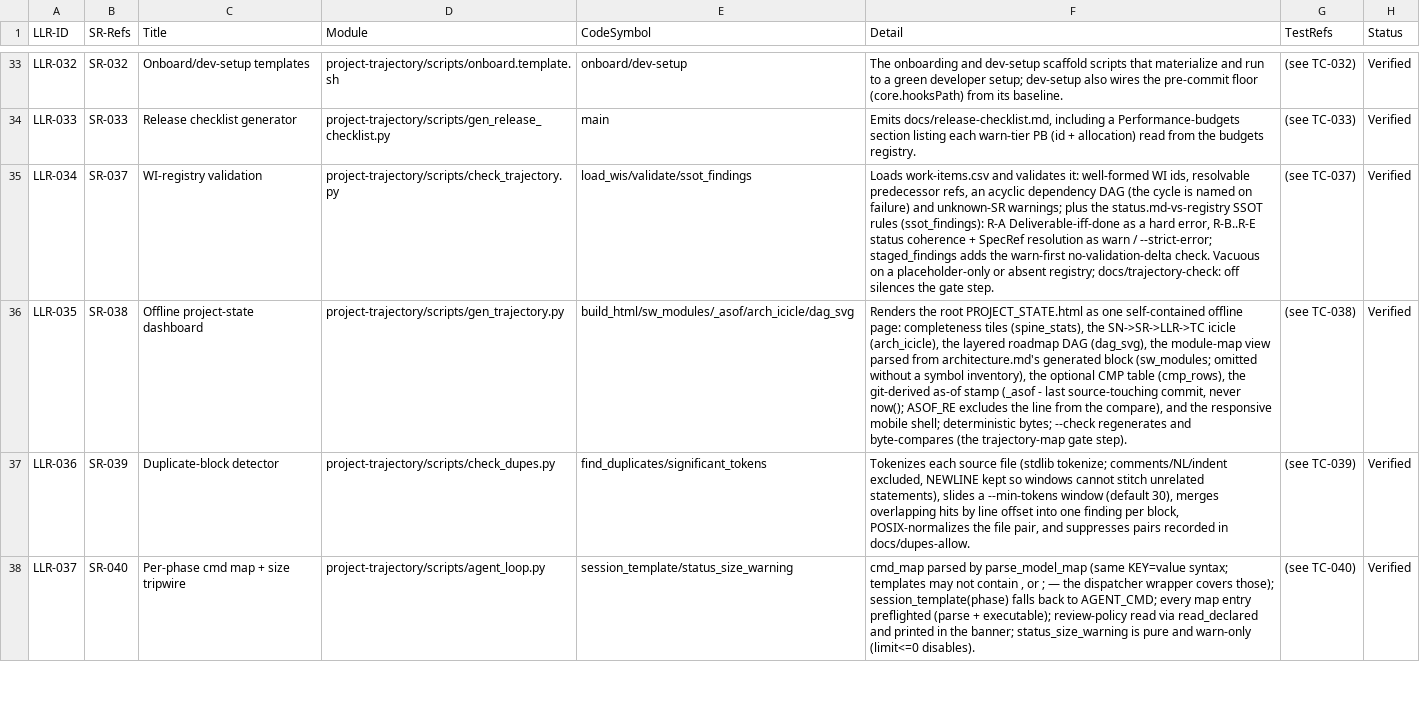
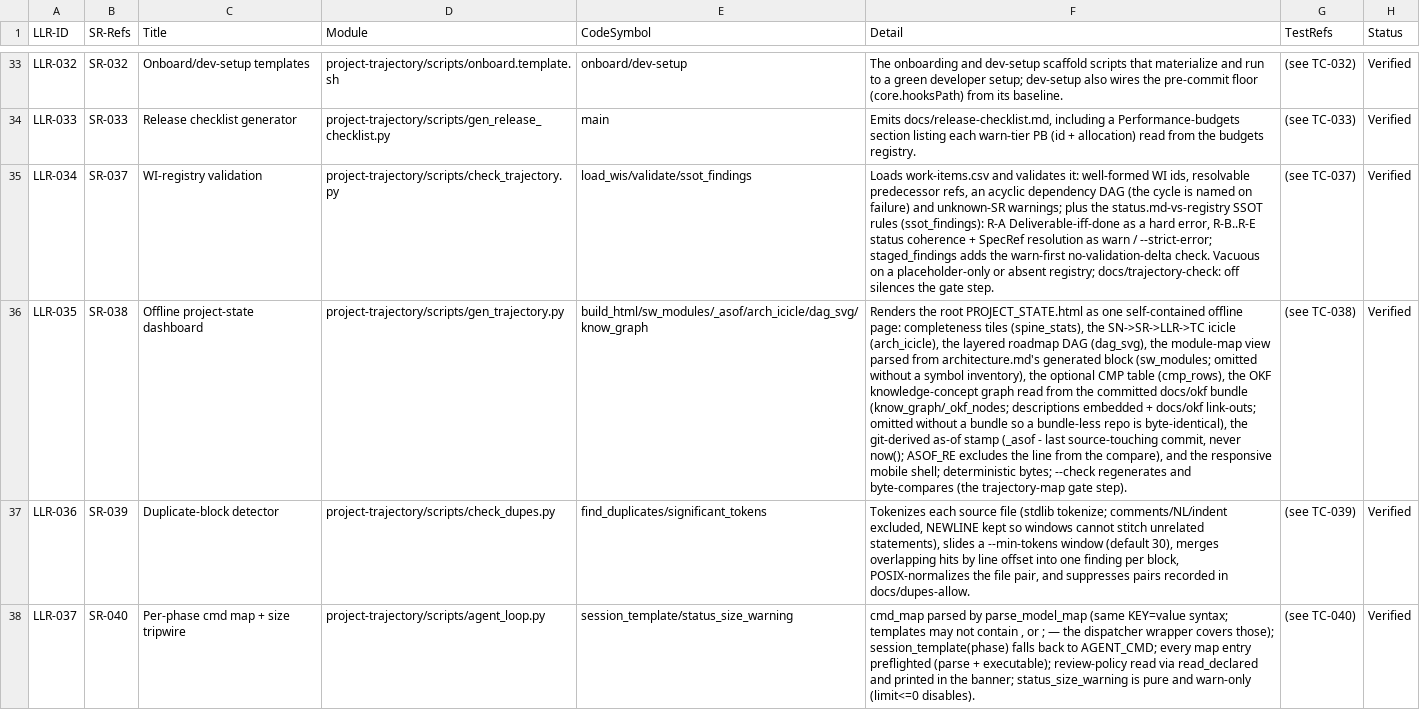
Before and after one commit to diytechy/ai-template, a CSV file: docs/requirements/low-level-requirements.csv, drawn as a sheet; only a part is shown, gaps mark what is left out; the diff names each change by its address in the sheet, - before the commit and + after, or states it on an @@ line.

```diff
--- a/docs/requirements/low-level-requirements.csv
+++ b/docs/requirements/low-level-requirements.csv
-E36 (CodeSymbol): build_html/sw_modules/_asof/arch_icicle/dag_svg
+E36 (CodeSymbol): build_html/sw_modules/_asof/arch_icicle/dag_svg/know_graph
-F36 (Detail): …(cmp_rows), the git-derived as-of…
+F36 (Detail): …(cmp_rows), the OKF knowledge-concept graph read from the committed docs/okf bundle (know_graph/_okf_nodes; descriptions embedded + docs/okf link-outs; omitted without a bundle so a bundle-less repo is byte-identical), the git-derived as-of…
```
Also changed, not shown: docs/requirements/system-requirements.csv, docs/requirements/work-items.csv, 17 other files.
